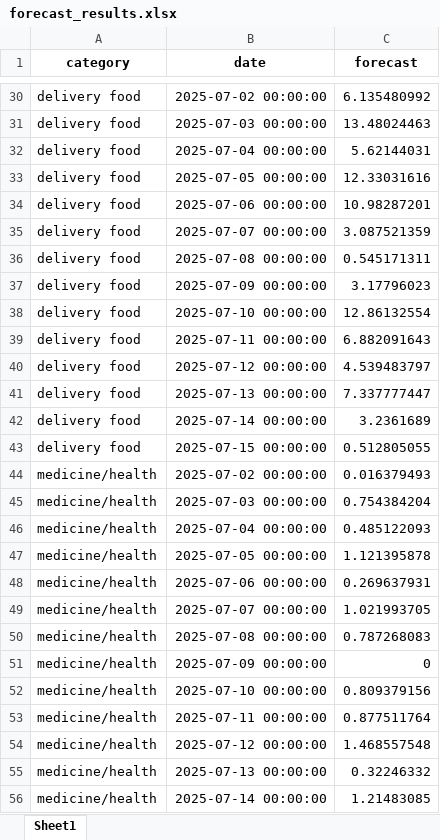
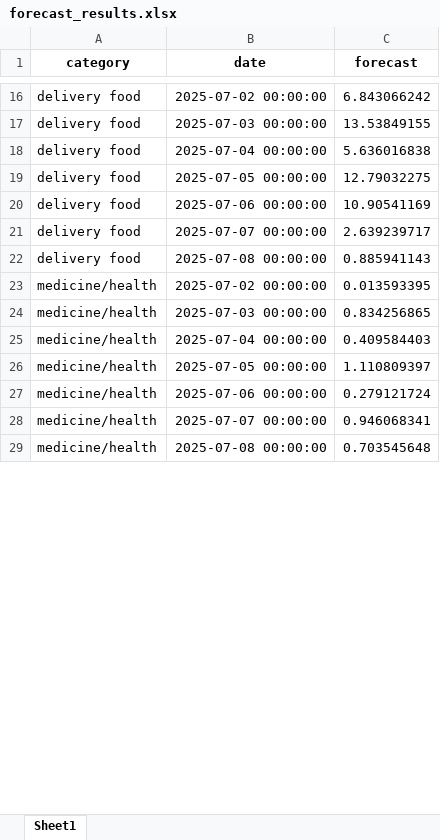
Before and after one commit to Dpotr/exp_forecast, an Excel workbook: forecast_results.xlsx, sheet Sheet1, drawn as a sheet; only a part is shown, gaps mark what is left out; values as stored, in another font and other column widths than the file's, no borders; removed rows and columns are numbered as before the commit, all else as after; the diff covers the shown part only; the diff names each change by its address in the sheet, - before the commit and + after, or states it on an @@ line.

Commit message:
Auto-update: EADME.md, app.py, forecast_results.xlsx

```diff
--- a/forecast_results.xlsx (sheet Sheet1)
+++ b/forecast_results.xlsx (sheet Sheet1)
-C16 (forecast): 6.135480992
+C16 (forecast): 6.843066242
-C17 (forecast): 13.48024463
+C17 (forecast): 13.53849155
-C18 (forecast): 5.62144031
+C18 (forecast): 5.636016838
-C19 (forecast): 12.33031616
+C19 (forecast): 12.79032275
-C20 (forecast): 10.98287201
+C20 (forecast): 10.90541169
-C21 (forecast): 3.087521359
+C21 (forecast): 2.639239717
-C22 (forecast): 0.545171311
+C22 (forecast): 0.885941143
-row 37: delivery food | 2025-07-09 00:00:00 | 3.17796023
-row 38: delivery food | 2025-07-10 00:00:00 | 12.86132554
-row 39: delivery food | 2025-07-11 00:00:00 | 6.882091643
-row 40: delivery food | 2025-07-12 00:00:00 | 4.539483797
-row 41: delivery food | 2025-07-13 00:00:00 | 7.337777447
-row 42: delivery food | 2025-07-14 00:00:00 | 3.2361689
-row 43: delivery food | 2025-07-15 00:00:00 | 0.512805055
-C23 (forecast): 0.016379493
+C23 (forecast): 0.013593395
-C24 (forecast): 0.754384204
+C24 (forecast): 0.834256865
-C25 (forecast): 0.485122093
+C25 (forecast): 0.409584403
-C26 (forecast): 1.121395878
+C26 (forecast): 1.110809397
-C27 (forecast): 0.269637931
+C27 (forecast): 0.279121724
-C28 (forecast): 1.021993705
+C28 (forecast): 0.946068341
-C29 (forecast): 0.787268083
+C29 (forecast): 0.703545648
-row 51: medicine/health | 2025-07-09 00:00:00 | 0
-row 52: medicine/health | 2025-07-10 00:00:00 | 0.809379156
-row 53: medicine/health | 2025-07-11 00:00:00 | 0.877511764
-row 54: medicine/health | 2025-07-12 00:00:00 | 1.468557548
-row 55: medicine/health | 2025-07-13 00:00:00 | 0.32246332
-row 56: medicine/health | 2025-07-14 00:00:00 | 1.21483085
```
Also changed, not shown: 134 removed rows and 87 edited cells elsewhere in this sheet, 2 other files.
